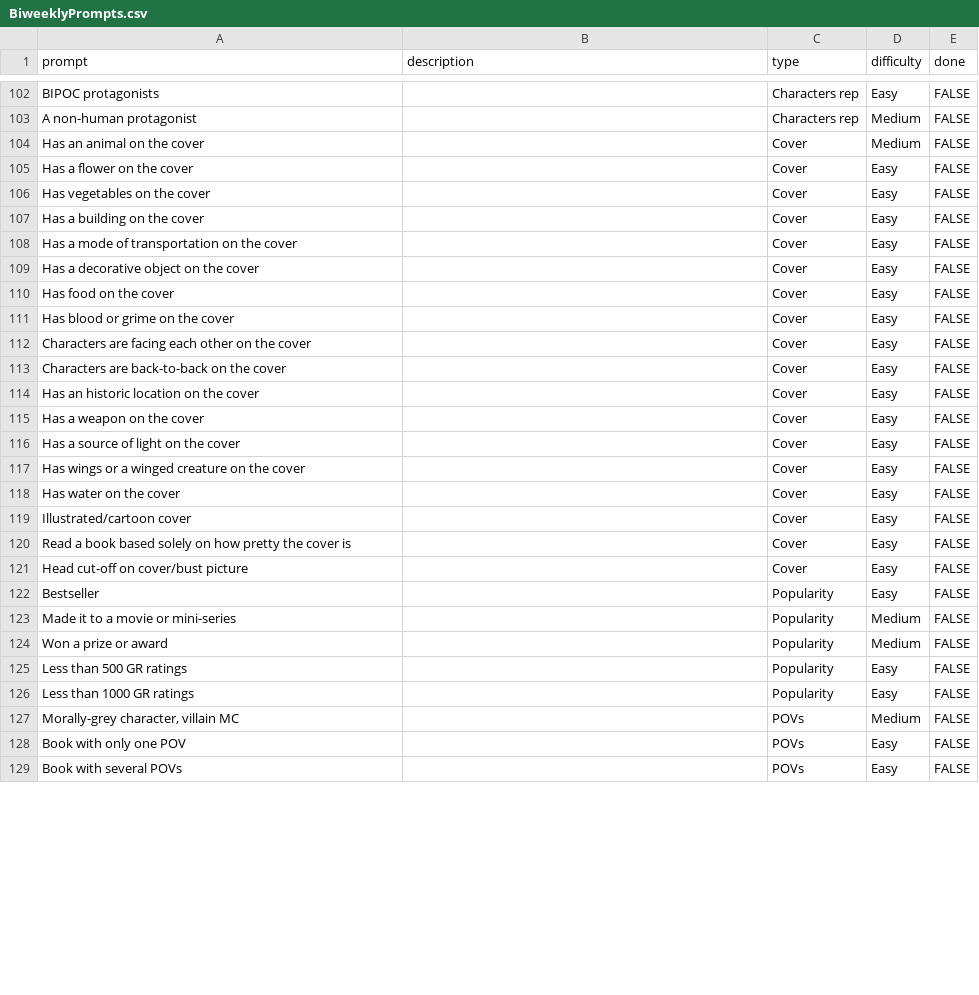
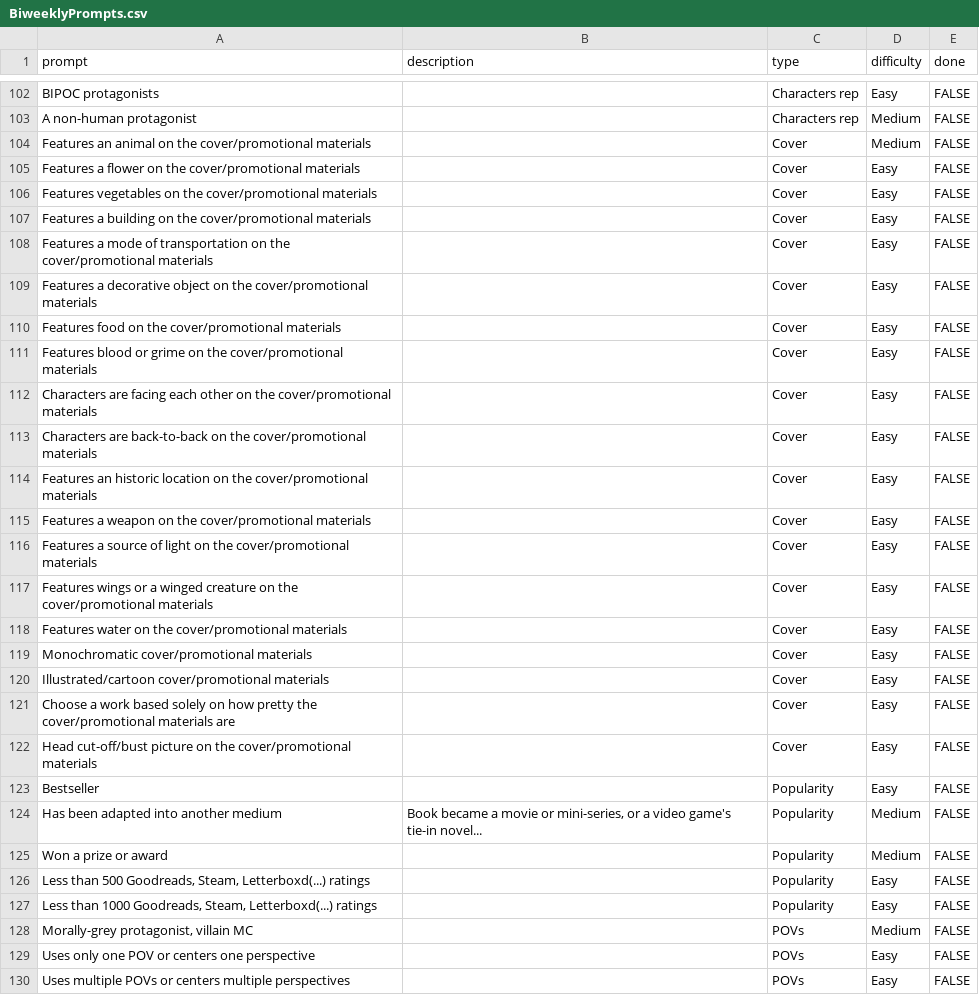
Before and after one commit to mathildell/bookish-bot-2, a CSV file: bkp/BiweeklyPrompts.csv, drawn as a sheet; only a part is shown, gaps mark what is left out; the diff covers the shown part only.

Commit message:
"Reworked prompts"

```diff
--- a/bkp/BiweeklyPrompts.csv
+++ b/bkp/BiweeklyPrompts.csv
@@ -103,27 +103,28 @@ BIPOC protagonists,,Characters rep,Easy,FALSE
 A non-human protagonist,,Characters rep,Medium,FALSE
-Has an animal on the cover,,Cover,Medium,FALSE
-Has a flower on the cover,,Cover,Easy,FALSE
-Has vegetables on the cover,,Cover,Easy,FALSE
-Has a building on the cover,,Cover,Easy,FALSE
-Has a mode of transportation on the cover,,Cover,Easy,FALSE
-Has a decorative object on the cover,,Cover,Easy,FALSE
-Has food on the cover,,Cover,Easy,FALSE
-Has blood or grime on the cover,,Cover,Easy,FALSE
-Characters are facing each other on the cover,,Cover,Easy,FALSE
-Characters are back-to-back on the cover,,Cover,Easy,FALSE
-Has an historic location on the cover,,Cover,Easy,FALSE
-Has a weapon on the cover,,Cover,Easy,FALSE
-Has a source of light on the cover,,Cover,Easy,FALSE
-Has wings or a winged creature on the cover,,Cover,Easy,FALSE
-Has water on the cover,,Cover,Easy,FALSE
-Illustrated/cartoon cover,,Cover,Easy,FALSE
-Read a book based solely on how pretty the cover is,,Cover,Easy,FALSE
-Head cut-off on cover/bust picture,,Cover,Easy,FALSE
+Features an animal on the cover/promotional materials,,Cover,Medium,FALSE
+Features a flower on the cover/promotional materials,,Cover,Easy,FALSE
+Features vegetables on the cover/promotional materials,,Cover,Easy,FALSE
+Features a building on the cover/promotional materials,,Cover,Easy,FALSE
+Features a mode of transportation on the cover/promotional materials,,Cover,Easy,FALSE
+Features a decorative object on the cover/promotional materials,,Cover,Easy,FALSE
+Features food on the cover/promotional materials,,Cover,Easy,FALSE
+Features blood or grime on the cover/promotional materials,,Cover,Easy,FALSE
+Characters are facing each other on the cover/promotional materials,,Cover,Easy,FALSE
+Characters are back-to-back on the cover/promotional materials,,Cover,Easy,FALSE
+Features an historic location on the cover/promotional materials,,Cover,Easy,FALSE
+Features a weapon on the cover/promotional materials,,Cover,Easy,FALSE
+Features a source of light on the cover/promotional materials,,Cover,Easy,FALSE
+Features wings or a winged creature on the cover/promotional materials,,Cover,Easy,FALSE
+Features water on the cover/promotional materials,,Cover,Easy,FALSE
+Monochromatic cover/promotional materials,,Cover,Easy,FALSE
+Illustrated/cartoon cover/promotional materials,,Cover,Easy,FALSE
+Choose a work based solely on how pretty the cover/promotional materials are,,Cover,Easy,FALSE
+Head cut-off/bust picture on the cover/promotional materials,,Cover,Easy,FALSE
 Bestseller,,Popularity,Easy,FALSE
-Made it to a movie or mini-series,,Popularity,Medium,FALSE
+Has been adapted into another medium,"Book became a movie or mini-series, or a video game's tie-in novel...",Popularity,Medium,FALSE
 Won a prize or award,,Popularity,Medium,FALSE
-Less than 500 GR ratings,,Popularity,Easy,FALSE
-Less than 1000 GR ratings,,Popularity,Easy,FALSE
-"Morally-grey character, villain MC",,POVs,Medium,FALSE
-Book with only one POV,,POVs,Easy,FALSE
-Book with several POVs,,POVs,Easy,FALSE
+"Less than 500 Goodreads, Steam, Letterboxd(...) ratings",,Popularity,Easy,FALSE
+"Less than 1000 Goodreads, Steam, Letterboxd(...) ratings",,Popularity,Easy,FALSE
+"Morally-grey protagonist, villain MC",,POVs,Medium,FALSE
+Uses only one POV or centers one perspective,,POVs,Easy,FALSE
+Uses multiple POVs or centers multiple perspectives,,POVs,Easy,FALSE
```
Also changed, not shown: 55 edited cells elsewhere in this file.
